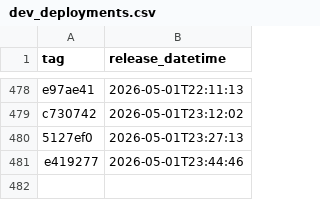
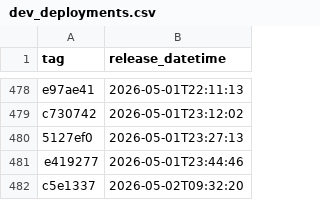
Before and after one commit to uk-gov-mirror/nhsdigital.eps-FHIR-validator-lambda, a CSV file: _data/dev_deployments.csv, drawn as a sheet; only a part is shown, gaps mark what is left out.

```diff
--- a/_data/dev_deployments.csv
+++ b/_data/dev_deployments.csv
@@ -481 +481,2 @@ c730742,2026-05-01T23:12:02
 e419277,2026-05-01T23:44:46
+c5e1337,2026-05-02T09:32:20
```
Also changed, not shown: 1 other file.
